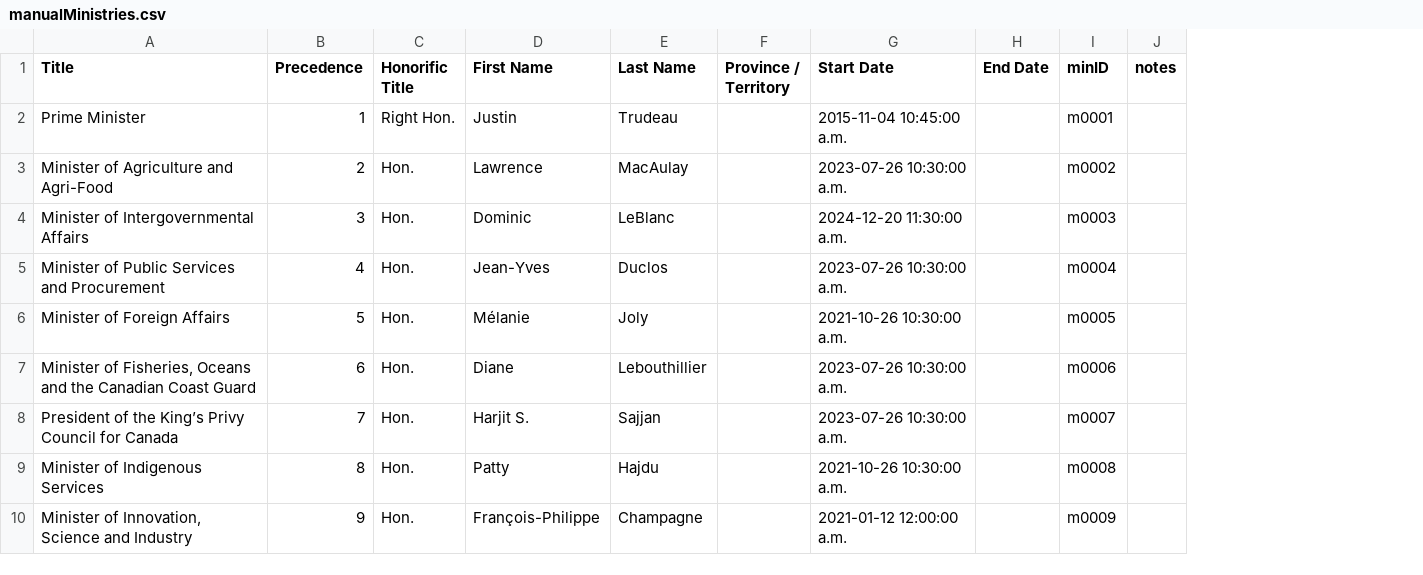
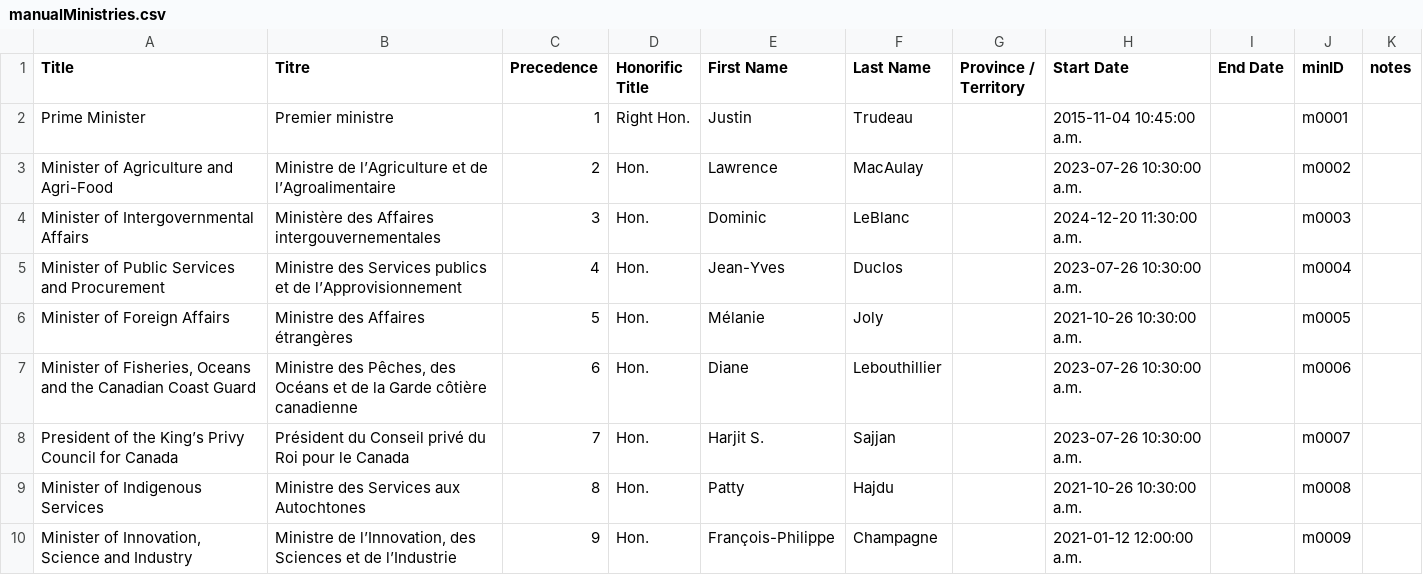
Before and after one commit to Jmikelittle/GCOrgName, a CSV file: Resources/manualMinistries.csv, drawn as a sheet; only a part is shown; the diff names each change by its address in the sheet, - before the commit and + after, or states it on an @@ line.

```diff
--- a/Resources/manualMinistries.csv
+++ b/Resources/manualMinistries.csv
+column B (Titre), rows 2-10: Premier ministre | Ministre de l’Agriculture et de l’Agroalimentaire | Ministère des Affaires intergouvernementales | Ministre des Services publics et de l’Approvisionnement | Ministre des Affaires étrangères | Ministre des Pêches, des Océans et de la Garde côtière canadienne | Président du Conseil privé du Roi pour le Canada | Ministre des Services aux Autochtones | Ministre de l’Innovation, des Sciences et de l’Industrie
```
Also changed, not shown: GC Org Info.csv, Resources/ministries.csv, 3 other files.
